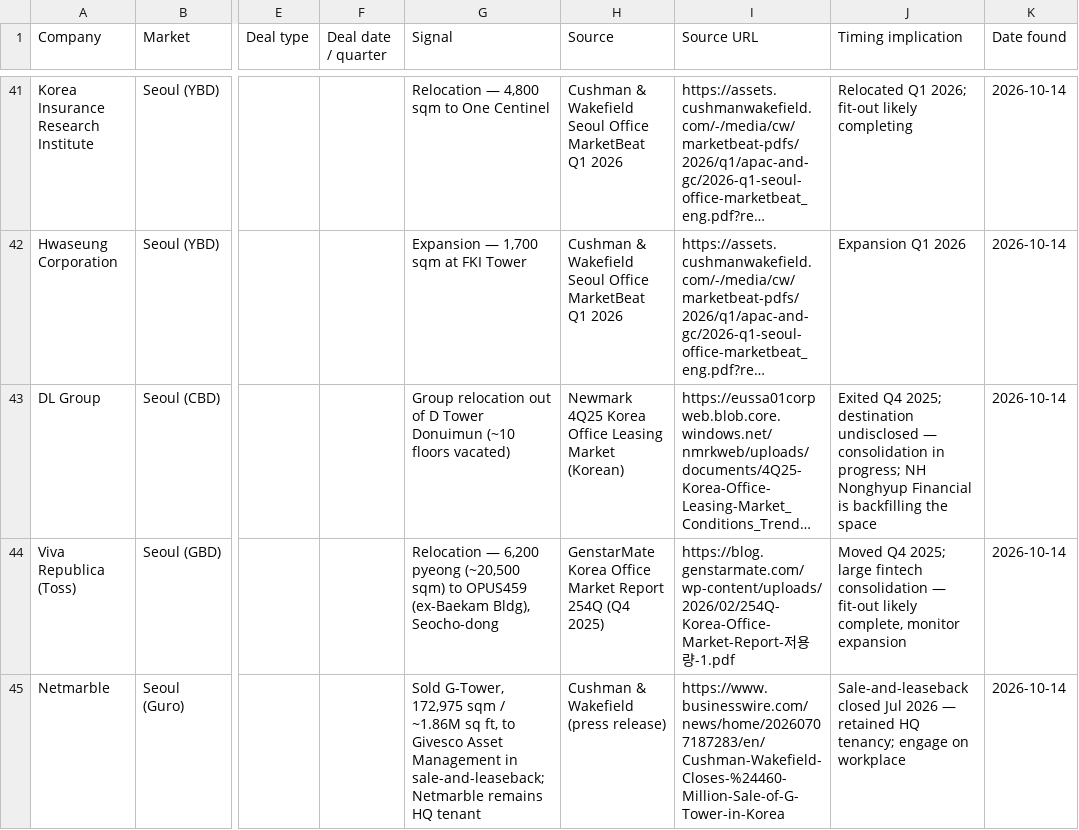
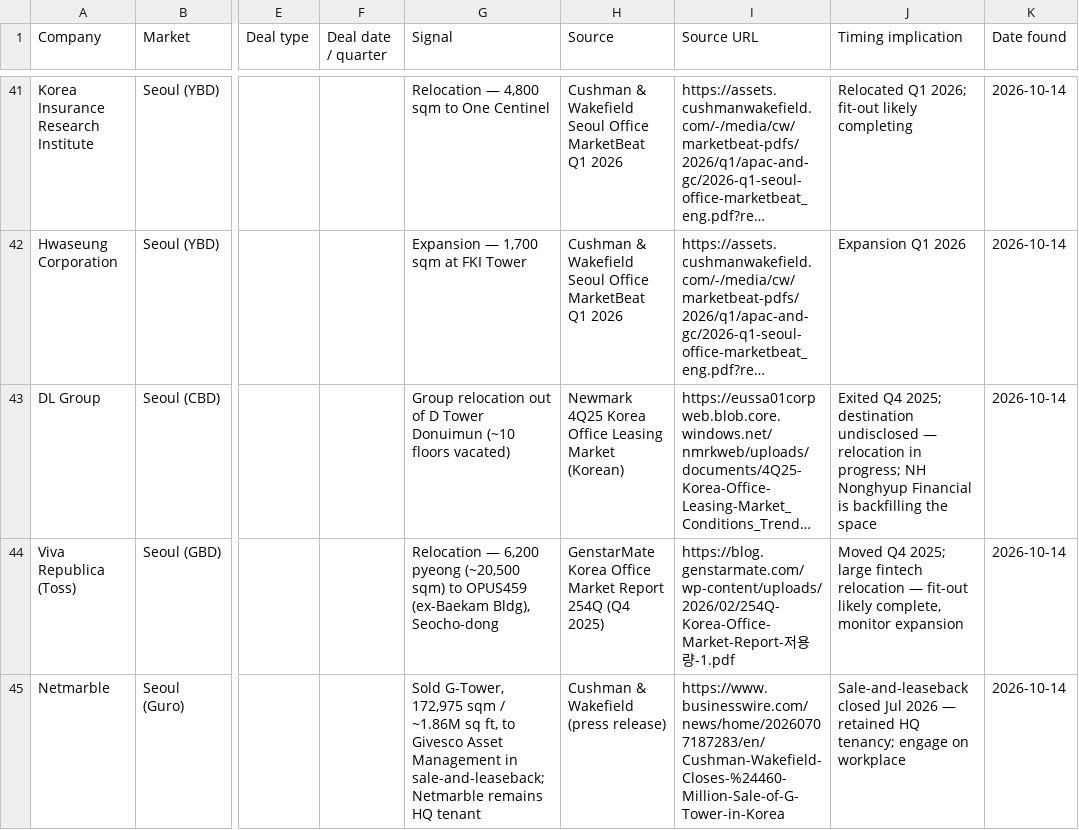
Before and after one commit to Steelcase-APAC/lead-IQ, a CSV file: data/korea.csv, drawn as a sheet; only a part is shown, gaps mark what is left out; long unchanged cells end in …; the diff covers the shown part only; the diff names each change by its address in the sheet, - before the commit and + after, or states it on an @@ line.

```diff
--- a/data/korea.csv
+++ b/data/korea.csv
-J43 (Timing implication): …undisclosed — consolidation in progress;…
+J43 (Timing implication): …undisclosed — relocation in progress;…
-J44 (Timing implication): …large fintech consolidation — fit-out…
+J44 (Timing implication): …large fintech relocation — fit-out…
```
Also changed, not shown: 5 edited cells elsewhere in this file, data/company_tracker.csv, data/india.csv, 10 other files.
